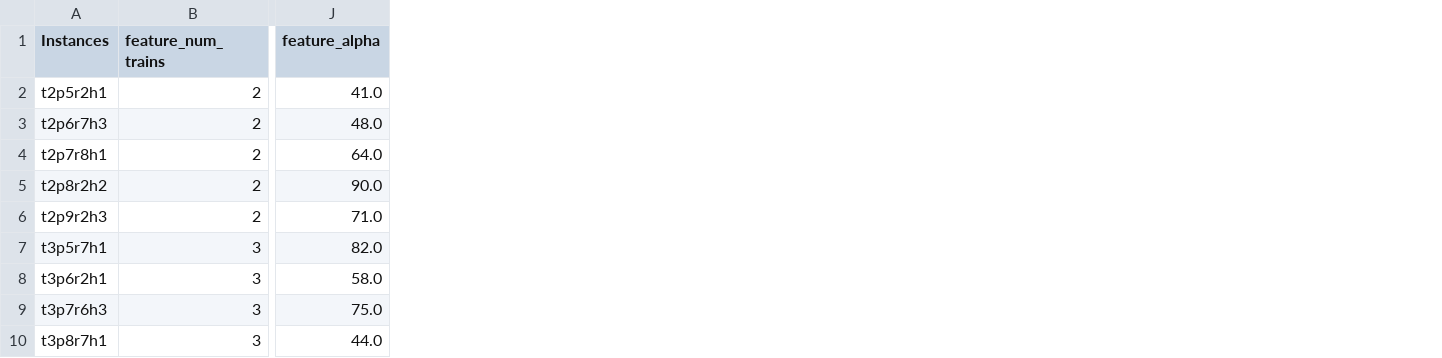
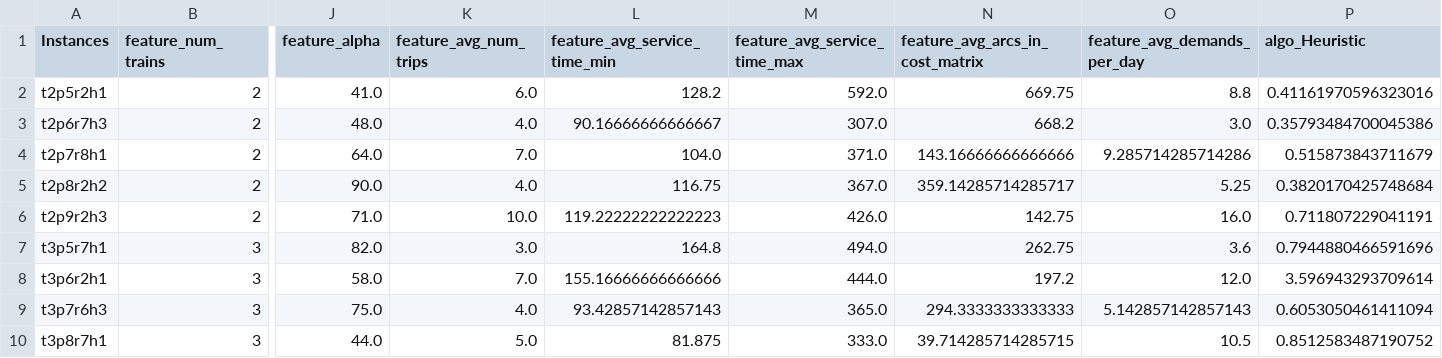
Before and after one commit to renatamendesc/Train-Timetabling-With-Line-Planning, a CSV file: ISA/metadata.csv, drawn as a sheet; only a part is shown, gaps mark what is left out; the diff names each change by its address in the sheet, - before the commit and + after, or states it on an @@ line.

```diff
--- a/ISA/metadata.csv
+++ b/ISA/metadata.csv
+column K (feature_avg_num_trips), rows 2-10: 6.0 | 4.0 | 7.0 | 4.0 | 10.0 | 3.0 | 7.0 | 4.0 | 5.0
+column L (feature_avg_service_time_min), rows 2-10: 128.2 | 90.16666666666667 | 104.0 | 116.75 | 119.22222222222223 | 164.8 | 155.16666666666666 | 93.42857142857143 | 81.875
+column M (feature_avg_service_time_max), rows 2-10: 592.0 | 307.0 | 371.0 | 367.0 | 426.0 | 494.0 | 444.0 | 365.0 | 333.0
+column N (feature_avg_arcs_in_cost_matrix), rows 2-10: 669.75 | 668.2 | 143.16666666666666 | 359.14285714285717 | 142.75 | 262.75 | 197.2 | 294.3333333333333 | 39.714285714285715
+column O (feature_avg_demands_per_day), rows 2-10: 8.8 | 3.0 | 9.285714285714286 | 5.25 | 16.0 | 3.6 | 12.0 | 5.142857142857143 | 10.5
+column P (algo_Heuristic), rows 2-10: 0.41161970596323016 | 0.35793484700045386 | 0.515873843711679 | 0.3820170425748684 | 0.711807229041191 | 0.7944880466591696 | 3.596943293709614 | 0.6053050461411094 | 0.8512583487190752
```
Also changed, not shown: 2 other files.
